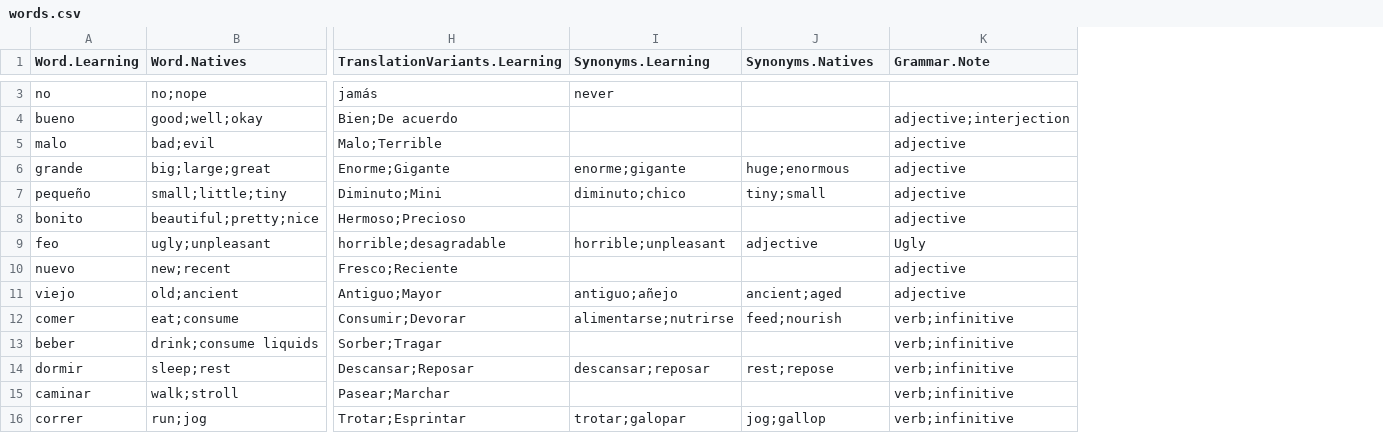
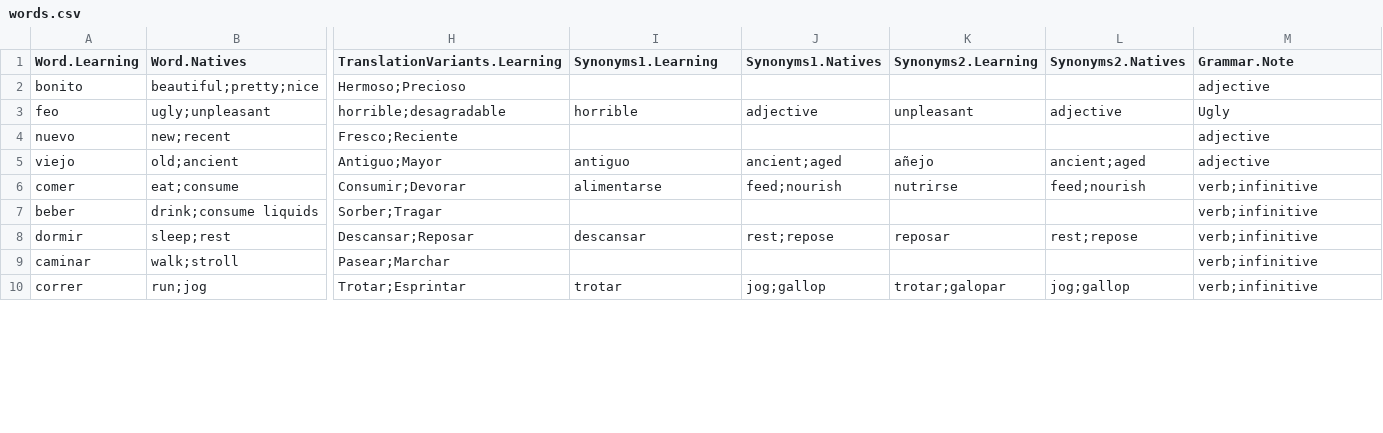
Before and after one commit to hurriCase/interval-ai, a CSV file: Assets/Source/Texts/CSV/words.csv, drawn as a sheet; only a part is shown, gaps mark what is left out; removed rows and columns are numbered as before the commit, all else as after; rows hold the shown columns only; the diff covers the shown part only; the diff names each change by its address in the sheet, - before the commit and + after, or states it on an @@ line.

```diff
--- a/Assets/Source/Texts/CSV/words.csv
+++ b/Assets/Source/Texts/CSV/words.csv
+column K (Synonyms2.Learning), rows 3-10: unpleasant |  | añejo | nutrirse |  | reposar |  | trotar;galopar
+column L (Synonyms2.Natives), rows 3-10: adjective |  | ancient;aged | feed;nourish |  | rest;repose |  | jog;gallop
-I1: Synonyms.Learning
+I1: Synonyms1.Learning
-J1: Synonyms.Natives
+J1: Synonyms1.Natives
-row 3: no | no;nope | jamás | never
-row 4: bueno | good;well;okay | Bien;De acuerdo |  |  | adjective;interjection
-row 5: malo | bad;evil | Malo;Terrible |  |  | adjective
-row 6: grande | big;large;great | Enorme;Gigante | enorme;gigante | huge;enormous | adjective
-row 7: pequeño | small;little;tiny | Diminuto;Mini | diminuto;chico | tiny;small | adjective
-I3 (Synonyms1.Learning): horrible;unpleasant
+I3 (Synonyms1.Learning): horrible
-I5 (Synonyms1.Learning): antiguo;añejo
+I5 (Synonyms1.Learning): antiguo
-I6 (Synonyms1.Learning): alimentarse;nutrirse
+I6 (Synonyms1.Learning): alimentarse
-I8 (Synonyms1.Learning): descansar;reposar
+I8 (Synonyms1.Learning): descansar
-I10 (Synonyms1.Learning): trotar;galopar
+I10 (Synonyms1.Learning): trotar
```
Also changed, not shown: 1 removed row and 5 edited cells elsewhere in this file, 44 other files.
